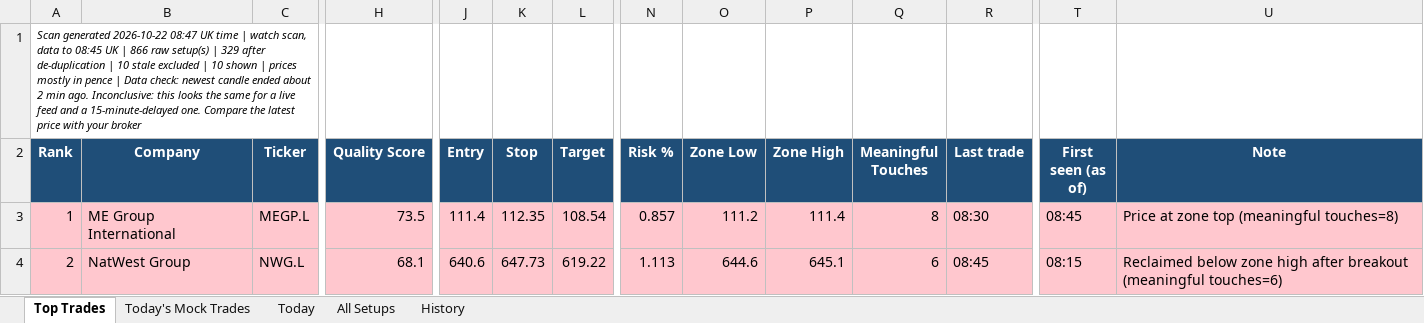
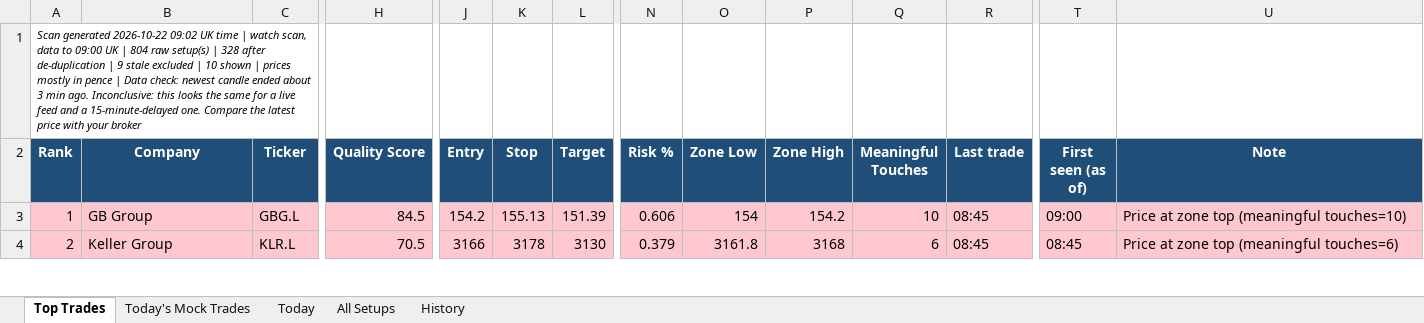
Before and after one commit to philwright210458-blip/ftse-trader, an Excel workbook: ftse_scan_latest.xlsx, sheet Top Trades, drawn as a sheet; only a part is shown, gaps mark what is left out; values as stored, in another font and other column widths than the file's, no borders; the diff covers the shown part only; the diff names each change by its address in the sheet, - before the commit and + after, or states it on an @@ line.

```diff
--- a/ftse_scan_latest.xlsx (sheet Top Trades)
+++ b/ftse_scan_latest.xlsx (sheet Top Trades)
-A1 (Rank): …generated 2026-10-22 08:47 UK time | watch scan, data to 08:45 UK | 866 raw setup(s) | 329 after de-duplication | 10 stale excluded | 10 shown | prices mostly in pence | Data check: newest candle ended about 2 min ago.…
+A1 (Rank): …generated 2026-10-22 09:02 UK time | watch scan, data to 09:00 UK | 804 raw setup(s) | 328 after de-duplication | 9 stale excluded | 10 shown | prices mostly in pence | Data check: newest candle ended about 3 min ago.…
-B3 (Company): ME Group International
+B3 (Company): GB Group
-C3 (Ticker): MEGP.L
+C3 (Ticker): GBG.L
-H3 (Quality Score): 73.5
+H3 (Quality Score): 84.5
-J3 (Entry): 111.4
+J3 (Entry): 154.2
-K3 (Stop): 112.35
+K3 (Stop): 155.13
-L3 (Target): 108.54
+L3 (Target): 151.39
-N3 (Risk %): 0.857
+N3 (Risk %): 0.606
-O3 (Zone Low): 111.2
+O3 (Zone Low): 154
-P3 (Zone High): 111.4
+P3 (Zone High): 154.2
-Q3 (Meaningful Touches): 8
+Q3 (Meaningful Touches): 10
-R3 (Last trade): 08:30
+R3 (Last trade): 08:45
-T3 (First seen (as of)): 08:45
+T3 (First seen (as of)): 09:00
-U3 (Note): Price at zone top (meaningful touches=8)
+U3 (Note): Price at zone top (meaningful touches=10)
-B4 (Company): NatWest Group
+B4 (Company): Keller Group
-C4 (Ticker): NWG.L
+C4 (Ticker): KLR.L
-H4 (Quality Score): 68.1
+H4 (Quality Score): 70.5
-J4 (Entry): 640.6
+J4 (Entry): 3166
-K4 (Stop): 647.73
+K4 (Stop): 3178
-L4 (Target): 619.22
+L4 (Target): 3130
-N4 (Risk %): 1.113
+N4 (Risk %): 0.379
-O4 (Zone Low): 644.6
+O4 (Zone Low): 3161.8
-P4 (Zone High): 645.1
+P4 (Zone High): 3168
-T4 (First seen (as of)): 08:15
+T4 (First seen (as of)): 08:45
-U4 (Note): Reclaimed below zone high after breakout (meaningful touches=6)
+U4 (Note): Price at zone top (meaningful touches=6)
```
Also changed, not shown: 81 edited cells and cell formats elsewhere in this sheet, sheet All Setups, sheet History, sheet Today, sheet Today's Mock Trades, 2 other files.
